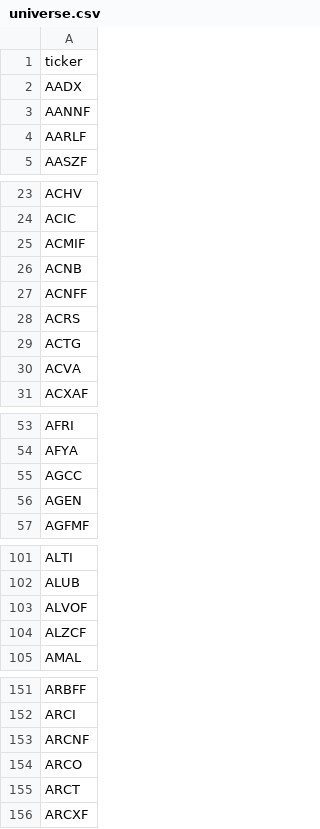
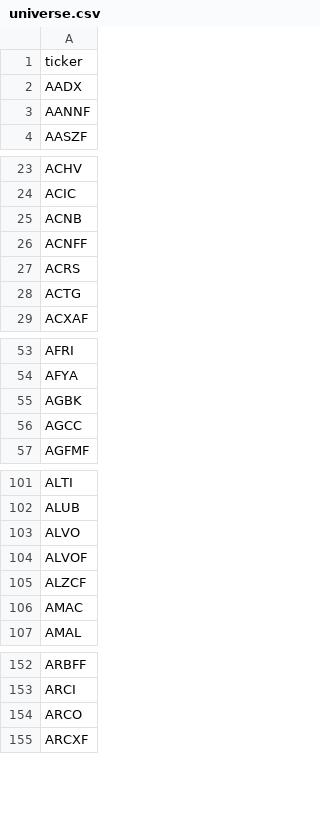
Before and after one commit to JuanFigueroaDS/smallcaps, a CSV file: universe.csv, drawn as a sheet; only a part is shown, gaps mark what is left out; removed rows and columns are numbered as before the commit, all else as after; the diff covers the shown part only; the diff names each change by its address in the sheet, - before the commit and + after, or states it on an @@ line.

```diff
--- a/universe.csv
+++ b/universe.csv
-row 4: AARLF
-row 25: ACMIF
-row 30: ACVA
+row 55: AGBK
-row 56: AGEN
+row 103: ALVO
+row 106: AMAC
-row 153: ARCNF
-row 155: ARCT
```
Also changed, not shown: 5 added rows and 121 removed rows elsewhere in this file, 1 other file.
